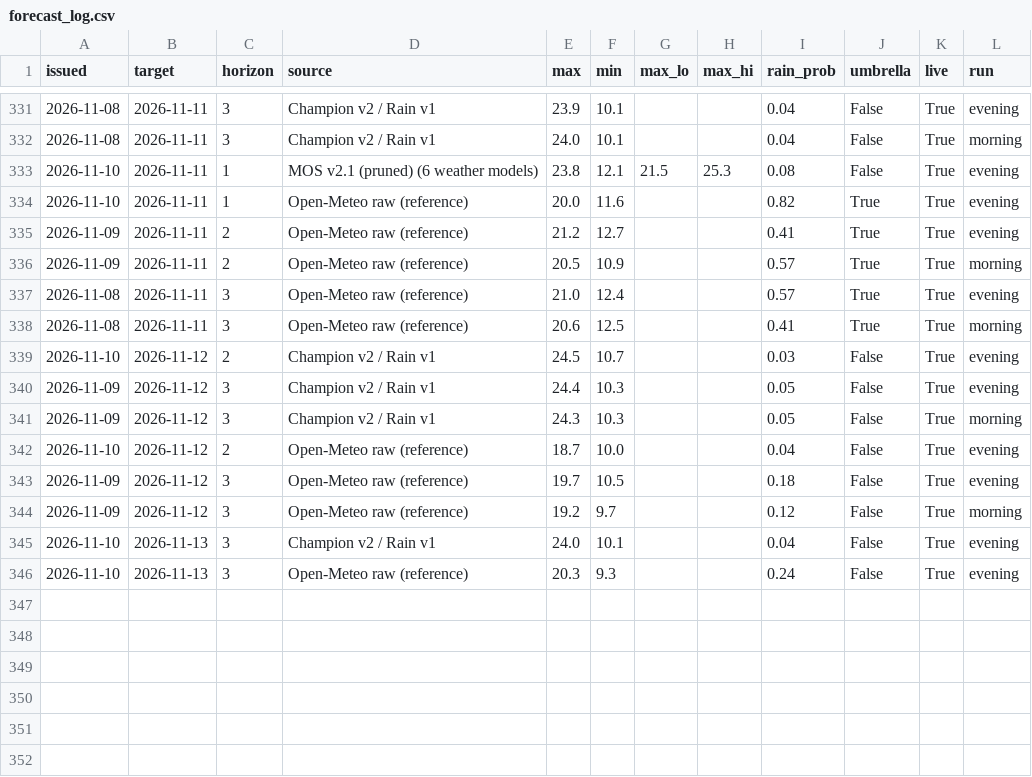
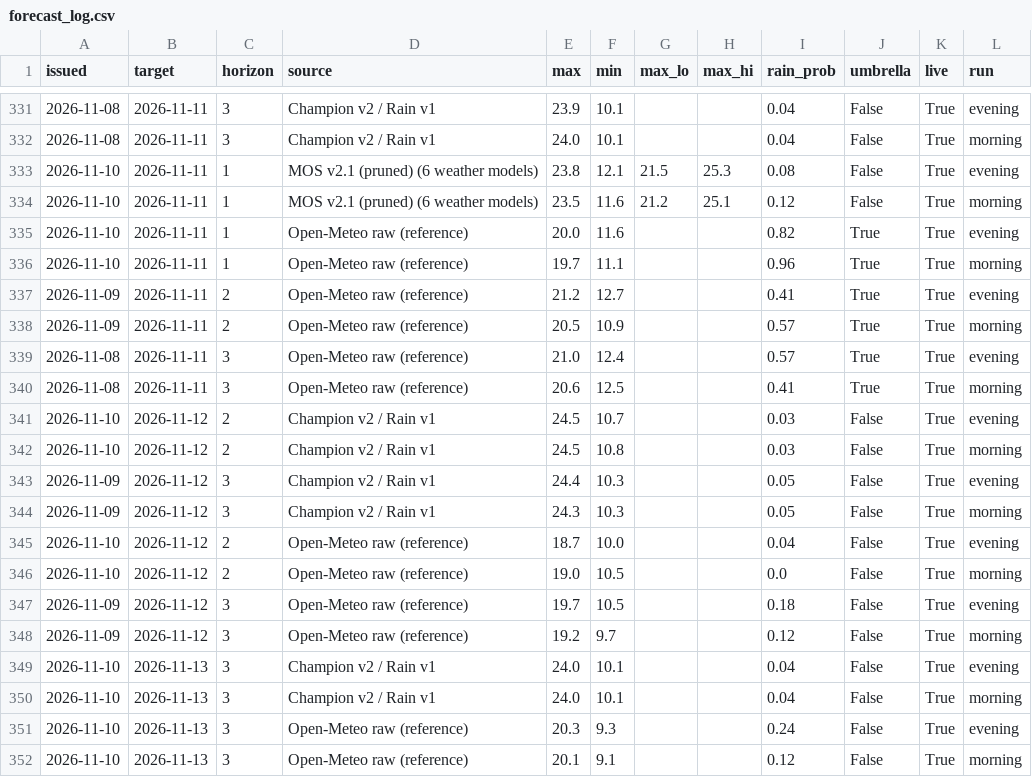
Before and after one commit to Binamraaa/Kathmandu_Climate_Insights, a CSV file: data/verification/forecast_log.csv, drawn as a sheet; only a part is shown, gaps mark what is left out; the diff names each change by its address in the sheet, - before the commit and + after, or states it on an @@ line.

Commit message:
Forecast 2026-11-11 00:03 NPT

```diff
--- a/data/verification/forecast_log.csv
+++ b/data/verification/forecast_log.csv
+row 334: 2026-11-10 | 2026-11-11 | 1 | MOS v2.1 (pruned) (6 weather models) | 23.5 | 11.6 | 21.2 | 25.1 | 0.12 | False | True | morning
+row 336: 2026-11-10 | 2026-11-11 | 1 | Open-Meteo raw (reference) | 19.7 | 11.1 |  |  | 0.96 | True | True | morning
+row 342: 2026-11-10 | 2026-11-12 | 2 | Champion v2 / Rain v1 | 24.5 | 10.8 |  |  | 0.03 | False | True | morning
+row 346: 2026-11-10 | 2026-11-12 | 2 | Open-Meteo raw (reference) | 19.0 | 10.5 |  |  | 0.0 | False | True | morning
+row 350: 2026-11-10 | 2026-11-13 | 3 | Champion v2 / Rain v1 | 24.0 | 10.1 |  |  | 0.04 | False | True | morning
+row 352: 2026-11-10 | 2026-11-13 | 3 | Open-Meteo raw (reference) | 20.1 | 9.1 |  |  | 0.12 | False | True | morning
```
Also changed, not shown: 1 other file.
